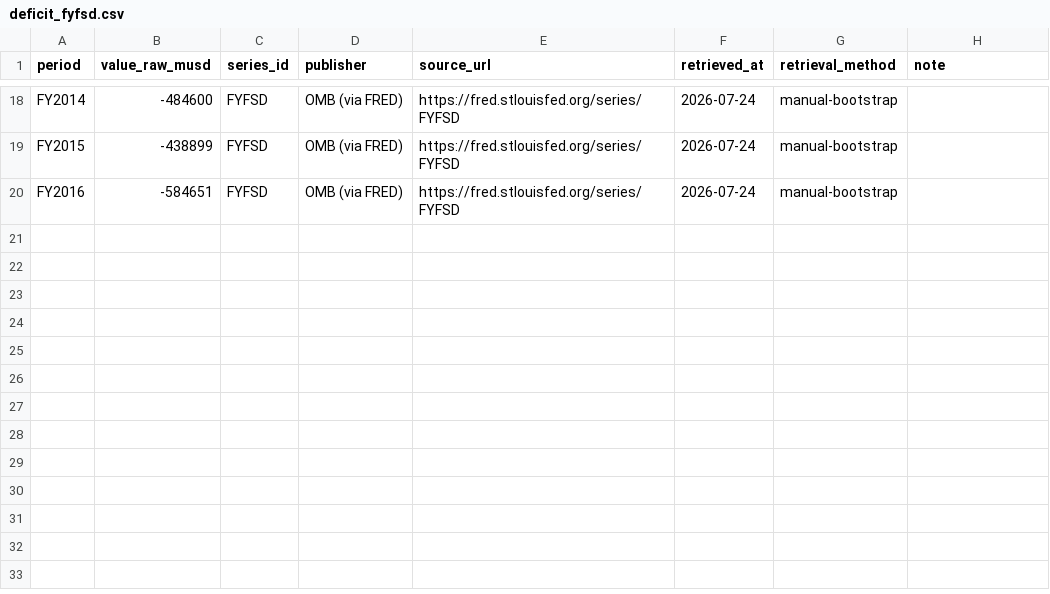
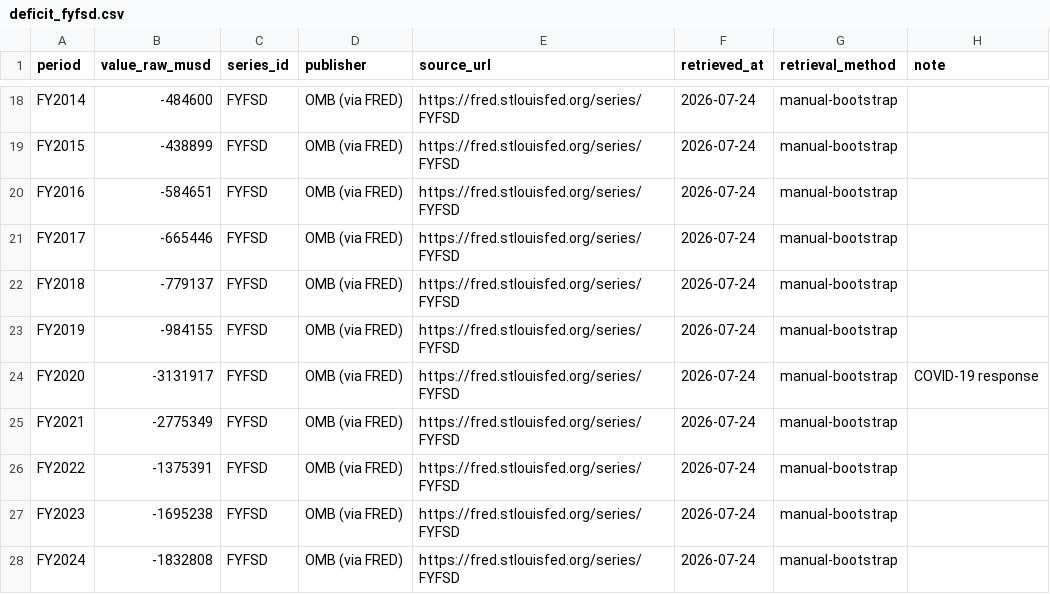
Before and after one commit to ordialascent/PresidentsPromises, a CSV file: data/deficit_fyfsd.csv, drawn as a sheet; only a part is shown, gaps mark what is left out; the diff names each change by its address in the sheet, - before the commit and + after, or states it on an @@ line.

```diff
--- a/data/deficit_fyfsd.csv
+++ b/data/deficit_fyfsd.csv
+row 21: FY2017 | -665446 | FYFSD | OMB (via FRED) | https://fred.stlouisfed.org/series/FYFSD | 2026-07-24 | manual-bootstrap
+row 22: FY2018 | -779137 | FYFSD | OMB (via FRED) | https://fred.stlouisfed.org/series/FYFSD | 2026-07-24 | manual-bootstrap
+row 23: FY2019 | -984155 | FYFSD | OMB (via FRED) | https://fred.stlouisfed.org/series/FYFSD | 2026-07-24 | manual-bootstrap
+row 24: FY2020 | -3131917 | FYFSD | OMB (via FRED) | https://fred.stlouisfed.org/series/FYFSD | 2026-07-24 | manual-bootstrap | COVID-19 response
+row 25: FY2021 | -2775349 | FYFSD | OMB (via FRED) | https://fred.stlouisfed.org/series/FYFSD | 2026-07-24 | manual-bootstrap
+row 26: FY2022 | -1375391 | FYFSD | OMB (via FRED) | https://fred.stlouisfed.org/series/FYFSD | 2026-07-24 | manual-bootstrap
+row 27: FY2023 | -1695238 | FYFSD | OMB (via FRED) | https://fred.stlouisfed.org/series/FYFSD | 2026-07-24 | manual-bootstrap
+row 28: FY2024 | -1832808 | FYFSD | OMB (via FRED) | https://fred.stlouisfed.org/series/FYFSD | 2026-07-24 | manual-bootstrap
```
Also changed, not shown: 7 other files.
